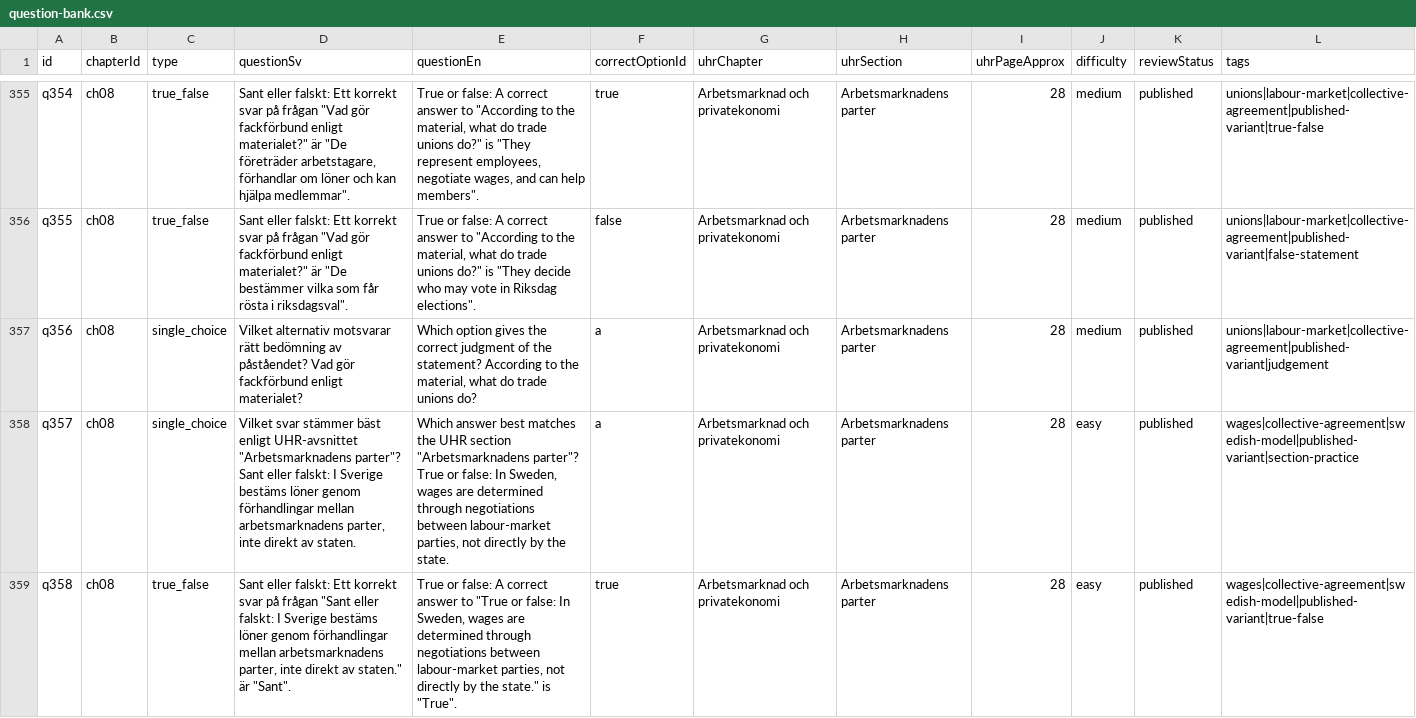
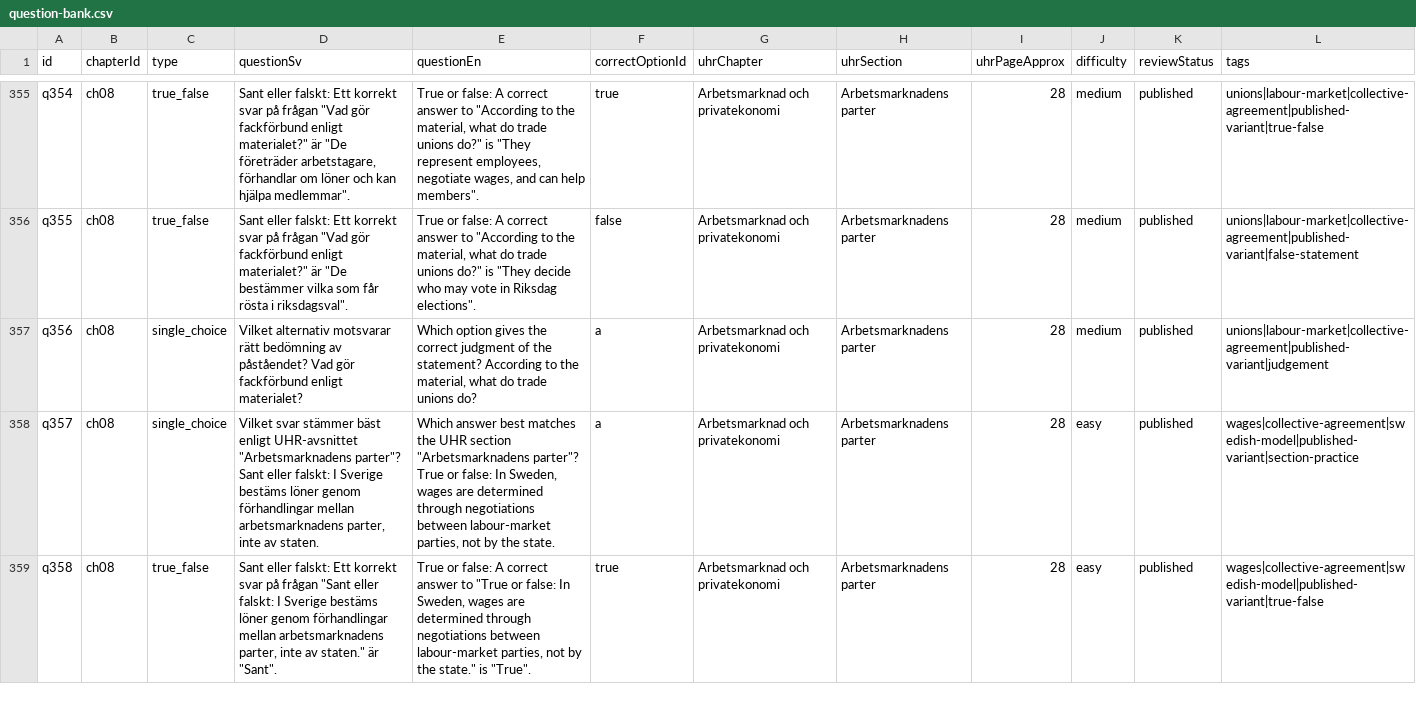
Before and after one commit to SzeChunYiu/Swedish_Civic_Test, a CSV file: content/question-bank.csv, drawn as a sheet; only a part is shown, gaps mark what is left out; the diff covers the shown part only.

```diff
--- a/content/question-bank.csv
+++ b/content/question-bank.csv
@@ -357,3 +357,3 @@
 "q356","ch08","single_choice","Vilket alternativ motsvarar rätt bedömning av påståendet? Vad gör fackförbund enligt materialet?","Which option gives the correct judgment of the statement? According to the material, what do trade unions do?","a","Arbetsmarknad och privatekonomi","Arbetsmarknadens parter","28","medium","published","unions|labour-market|collective-agreement|published-variant|judgement"
-"q357","ch08","single_choice","Vilket svar stämmer bäst enligt UHR-avsnittet ""Arbetsmarknadens parter""? Sant eller falskt: I Sverige bestäms löner genom förhandlingar mellan arbetsmarknadens parter, inte direkt av staten.","Which answer best matches the UHR section ""Arbetsmarknadens parter""? True or false: In Sweden, wages are determined through negotiations between labour-market parties, not directly by the state.","a","Arbetsmarknad och privatekonomi","Arbetsmarknadens parter","28","easy","published","wages|collective-agreement|swedish-model|published-variant|section-practice"
-"q358","ch08","true_false","Sant eller falskt: Ett korrekt svar på frågan ""Sant eller falskt: I Sverige bestäms löner genom förhandlingar mellan arbetsmarknadens parter, inte direkt av staten."" är ""Sant"".","True or false: A correct answer to ""True or false: In Sweden, wages are determined through negotiations between labour-market parties, not directly by the state."" is ""True"".","true","Arbetsmarknad och privatekonomi","Arbetsmarknadens parter","28","easy","published","wages|collective-agreement|swedish-model|published-variant|true-false"
+"q357","ch08","single_choice","Vilket svar stämmer bäst enligt UHR-avsnittet ""Arbetsmarknadens parter""? Sant eller falskt: I Sverige bestäms löner genom förhandlingar mellan arbetsmarknadens parter, inte av staten.","Which answer best matches the UHR section ""Arbetsmarknadens parter""? True or false: In Sweden, wages are determined through negotiations between labour-market parties, not by the state.","a","Arbetsmarknad och privatekonomi","Arbetsmarknadens parter","28","easy","published","wages|collective-agreement|swedish-model|published-variant|section-practice"
+"q358","ch08","true_false","Sant eller falskt: Ett korrekt svar på frågan ""Sant eller falskt: I Sverige bestäms löner genom förhandlingar mellan arbetsmarknadens parter, inte av staten."" är ""Sant"".","True or false: A correct answer to ""True or false: In Sweden, wages are determined through negotiations between labour-market parties, not by the state."" is ""True"".","true","Arbetsmarknad och privatekonomi","Arbetsmarknadens parter","28","easy","published","wages|collective-agreement|swedish-model|published-variant|true-false"
```
Also changed, not shown: 6 edited cells elsewhere in this file, 1 other file.
